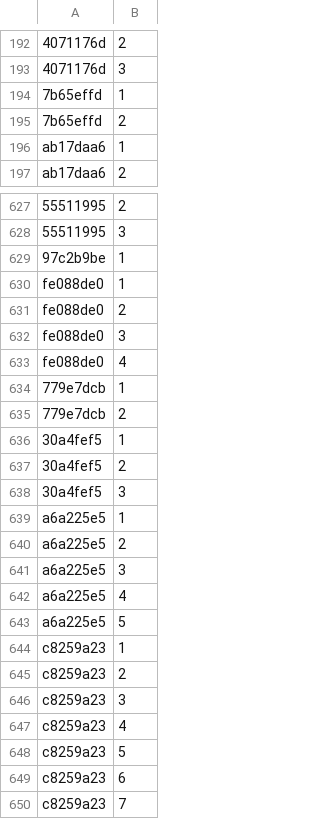
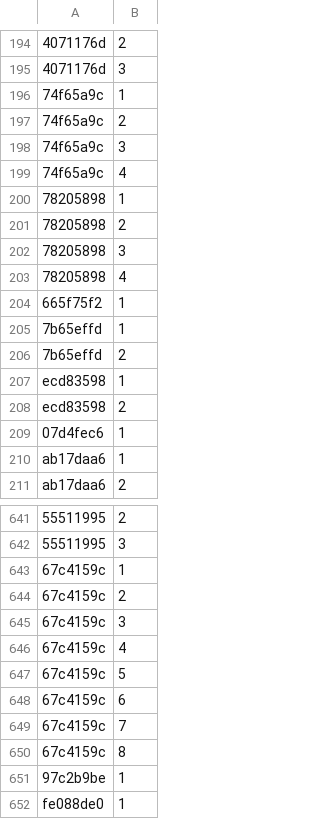
Before and after one commit to Lockpickers-United/lpu-belt-explorer, a CSV file: media.csv, drawn as a sheet; only a part is shown, gaps mark what is left out; the shorter side is filled out with more unchanged rows; the diff covers the shown part only; the diff names each change by its address in the sheet, - before the commit and + after, or states it on an @@ line.

```diff
--- a/media.csv
+++ b/media.csv
+row 196: 74f65a9c | 1
+row 197: 74f65a9c | 2
+row 198: 74f65a9c | 3
+row 199: 74f65a9c | 4
+row 200: 78205898 | 1
+row 201: 78205898 | 2
+row 202: 78205898 | 3
+row 203: 78205898 | 4
+row 204: 665f75f2 | 1
+row 207: ecd83598 | 1
+row 208: ecd83598 | 2
+row 209: 07d4fec6 | 1
+row 643: 67c4159c | 1
+row 644: 67c4159c | 2
+row 645: 67c4159c | 3
+row 646: 67c4159c | 4
+row 647: 67c4159c | 5
+row 648: 67c4159c | 6
+row 649: 67c4159c | 7
+row 650: 67c4159c | 8
```
Also changed, not shown: 12 added rows elsewhere in this file, link.csv, 6 other files.
